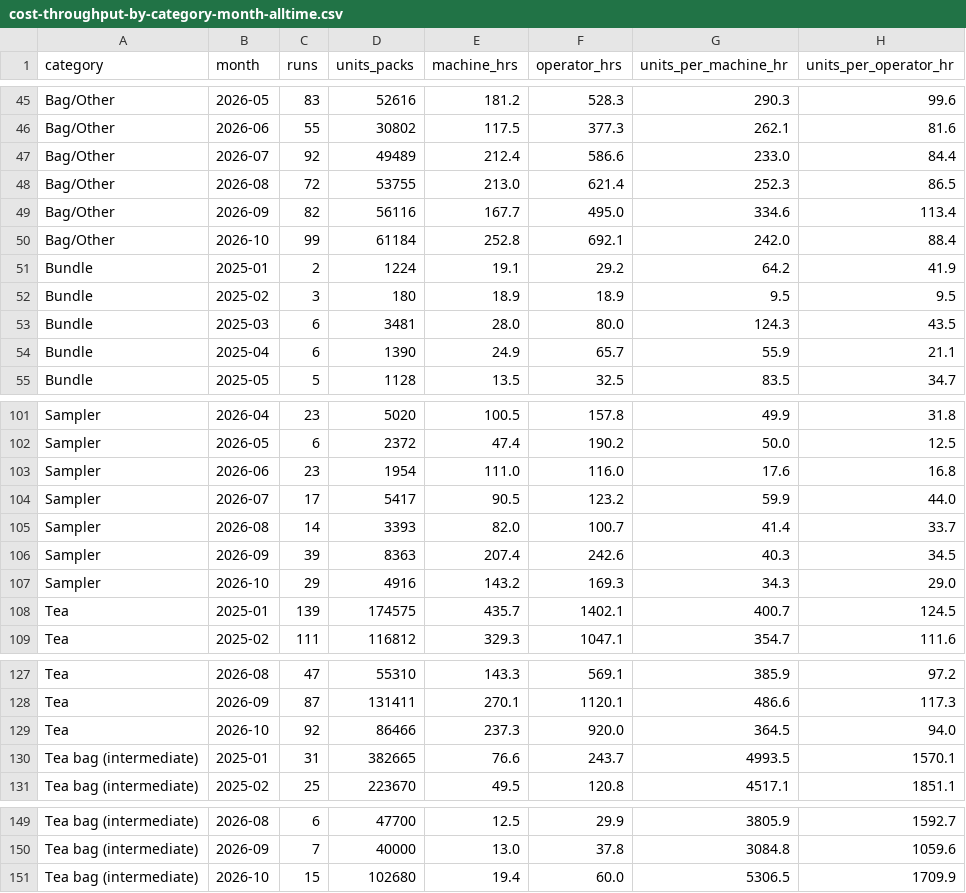
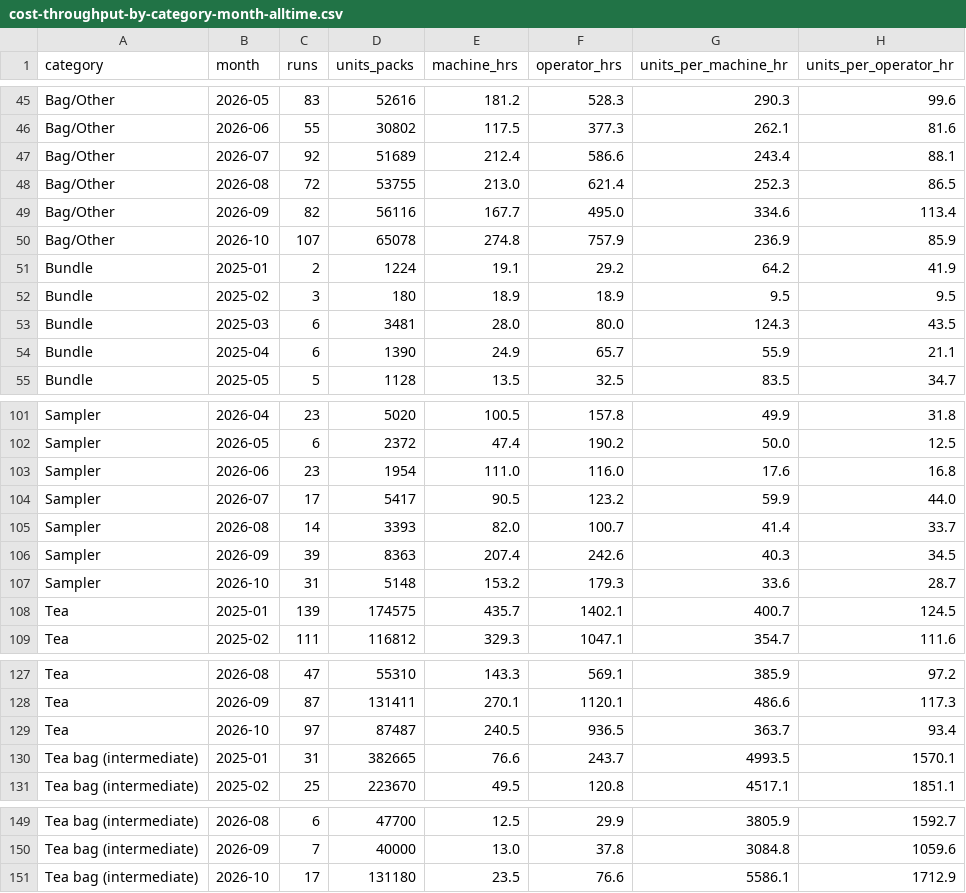
Before and after one commit to jstnadler/teeccino-reports, a CSV file: cost-throughput-by-category-month-alltime.csv, drawn as a sheet; only a part is shown, gaps mark what is left out.

```diff
--- a/cost-throughput-by-category-month-alltime.csv
+++ b/cost-throughput-by-category-month-alltime.csv
@@ -46,6 +46,6 @@ Bag/Other,2026-05,83,52616,181.2,528.3,290.3,99.6
 Bag/Other,2026-06,55,30802,117.5,377.3,262.1,81.6
-Bag/Other,2026-07,92,49489,212.4,586.6,233.0,84.4
+Bag/Other,2026-07,92,51689,212.4,586.6,243.4,88.1
 Bag/Other,2026-08,72,53755,213.0,621.4,252.3,86.5
 Bag/Other,2026-09,82,56116,167.7,495.0,334.6,113.4
-Bag/Other,2026-10,99,61184,252.8,692.1,242.0,88.4
+Bag/Other,2026-10,107,65078,274.8,757.9,236.9,85.9
 Bundle,2025-01,2,1224,19.1,29.2,64.2,41.9
@@ -106,3 +106,3 @@ Sampler,2026-08,14,3393,82.0,100.7,41.4,33.7
 Sampler,2026-09,39,8363,207.4,242.6,40.3,34.5
-Sampler,2026-10,29,4916,143.2,169.3,34.3,29.0
+Sampler,2026-10,31,5148,153.2,179.3,33.6,28.7
 Tea,2025-01,139,174575,435.7,1402.1,400.7,124.5
@@ -128,3 +128,3 @@ Tea,2026-08,47,55310,143.3,569.1,385.9,97.2
 Tea,2026-09,87,131411,270.1,1120.1,486.6,117.3
-Tea,2026-10,92,86466,237.3,920.0,364.5,94.0
+Tea,2026-10,97,87487,240.5,936.5,363.7,93.4
 Tea bag (intermediate),2025-01,31,382665,76.6,243.7,4993.5,1570.1
@@ -150,2 +150,2 @@ Tea bag (intermediate),2026-08,6,47700,12.5,29.9,3805.9,1592.7
 Tea bag (intermediate),2026-09,7,40000,13.0,37.8,3084.8,1059.6
-Tea bag (intermediate),2026-10,15,102680,19.4,60.0,5306.5,1709.9
+Tea bag (intermediate),2026-10,17,131180,23.5,76.6,5586.1,1712.9
```
Also changed, not shown: cost-ams-sku-beforeafter-amy-alltime.csv, cost-production-runs-alltime.csv, 1 other file.
